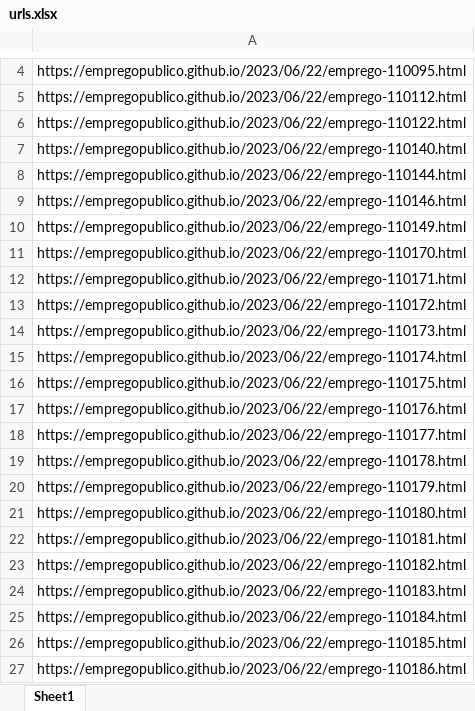
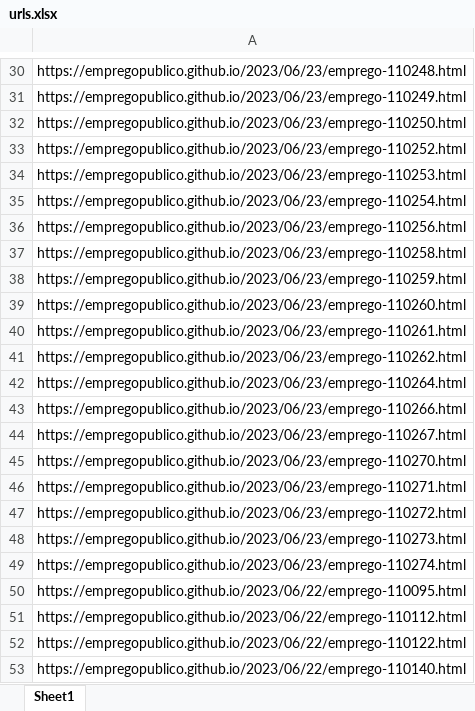
Before and after one commit to empregopublico/empregopublico.github.io, an Excel workbook: urls.xlsx, sheet Sheet1, drawn as a sheet; only a part is shown, gaps mark what is left out; the shorter side is filled out with more unchanged rows; values as stored, in another font and other column widths than the file's, no borders; the diff covers the shown part only; the diff names each change by its address in the sheet, - before the commit and + after, or states it on an @@ line.

Commit message:
Update urls.xlsx

```diff
--- a/urls.xlsx (sheet Sheet1)
+++ b/urls.xlsx (sheet Sheet1)
+row 30: https://empregopublico.github.io/2023/06/23/emprego-110248.html
+row 31: https://empregopublico.github.io/2023/06/23/emprego-110249.html
+row 32: https://empregopublico.github.io/2023/06/23/emprego-110250.html
+row 33: https://empregopublico.github.io/2023/06/23/emprego-110252.html
+row 34: https://empregopublico.github.io/2023/06/23/emprego-110253.html
+row 35: https://empregopublico.github.io/2023/06/23/emprego-110254.html
+row 36: https://empregopublico.github.io/2023/06/23/emprego-110256.html
+row 37: https://empregopublico.github.io/2023/06/23/emprego-110258.html
+row 38: https://empregopublico.github.io/2023/06/23/emprego-110259.html
+row 39: https://empregopublico.github.io/2023/06/23/emprego-110260.html
+row 40: https://empregopublico.github.io/2023/06/23/emprego-110261.html
+row 41: https://empregopublico.github.io/2023/06/23/emprego-110262.html
+row 42: https://empregopublico.github.io/2023/06/23/emprego-110264.html
+row 43: https://empregopublico.github.io/2023/06/23/emprego-110266.html
+row 44: https://empregopublico.github.io/2023/06/23/emprego-110267.html
+row 45: https://empregopublico.github.io/2023/06/23/emprego-110270.html
+row 46: https://empregopublico.github.io/2023/06/23/emprego-110271.html
+row 47: https://empregopublico.github.io/2023/06/23/emprego-110272.html
+row 48: https://empregopublico.github.io/2023/06/23/emprego-110273.html
+row 49: https://empregopublico.github.io/2023/06/23/emprego-110274.html
```
Also changed, not shown: 34 added rows, 1 removed row, 1 edited cell and cell formats elsewhere in this sheet.
